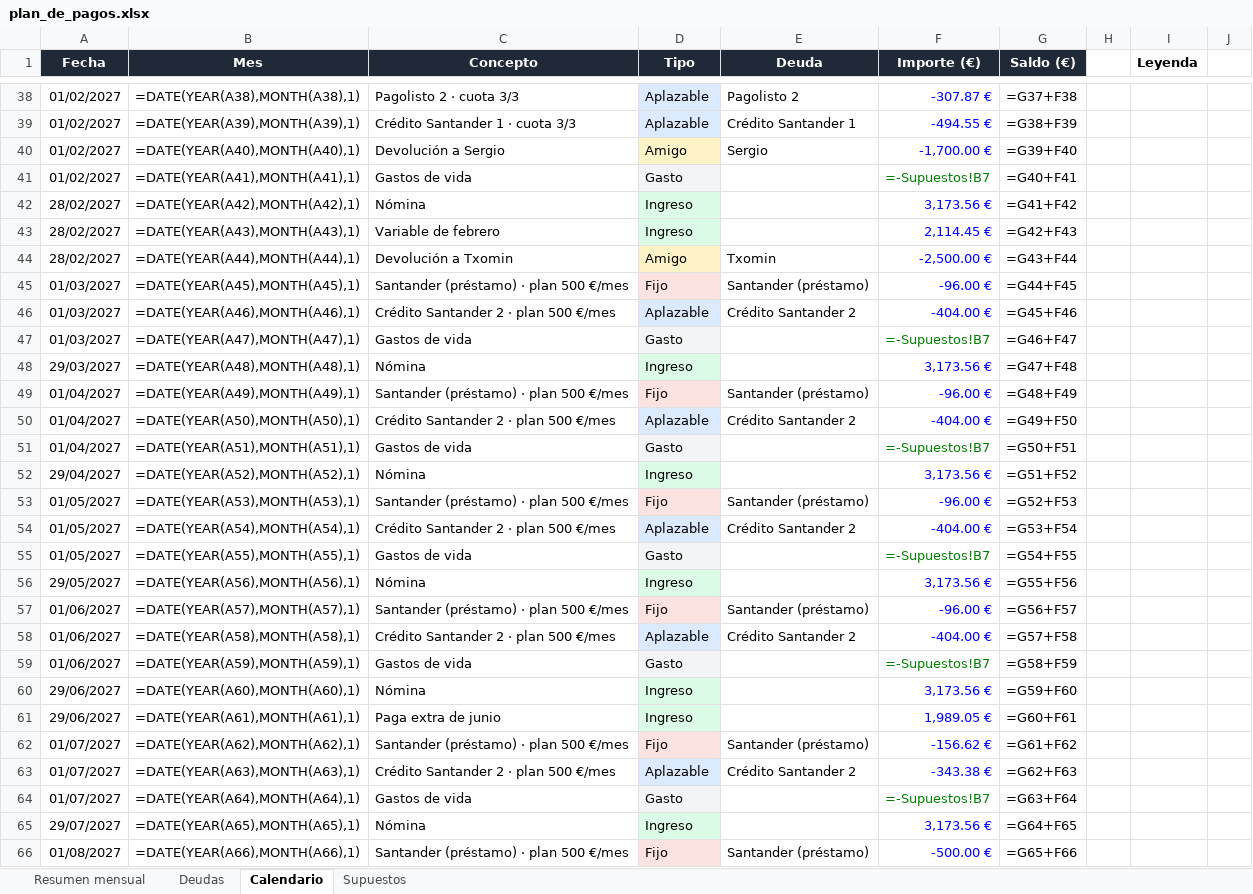
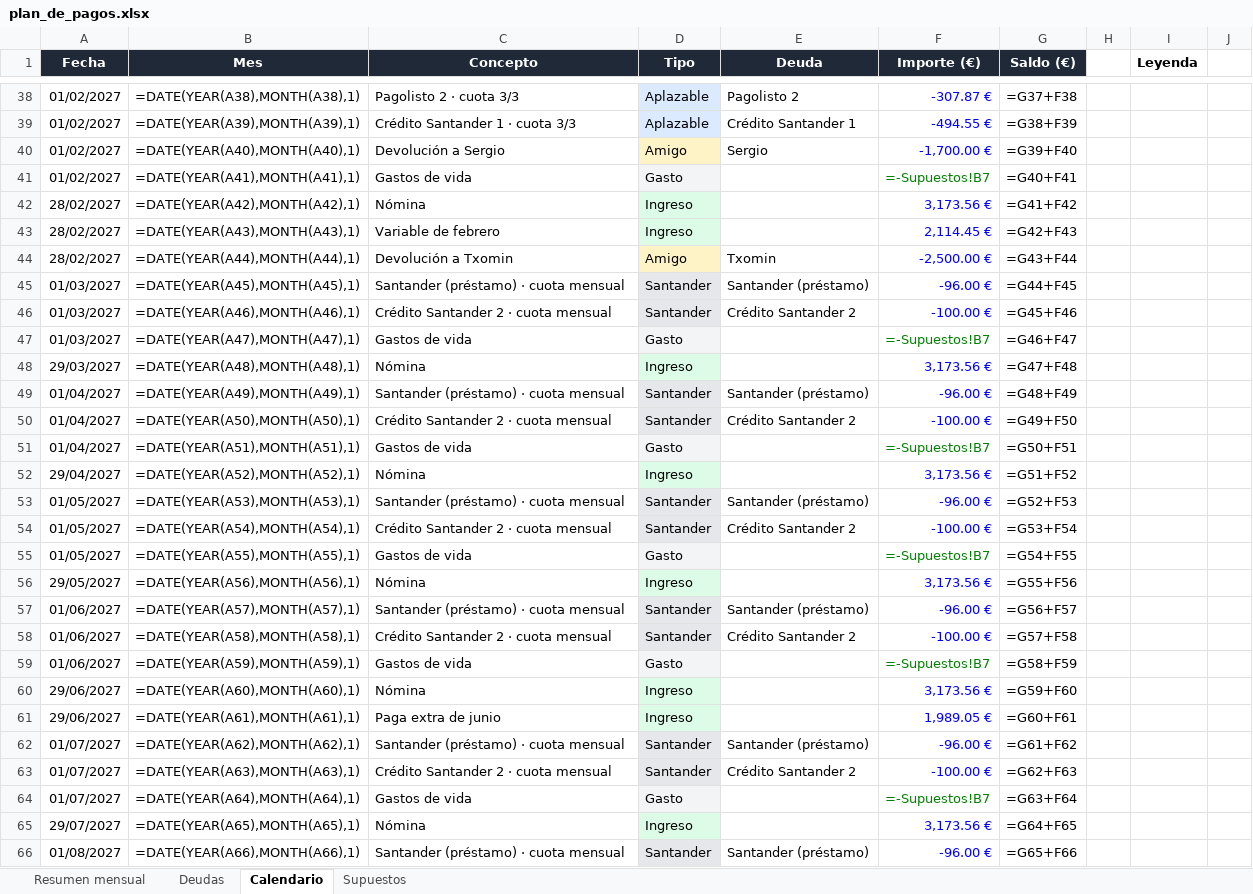
Before and after one commit to jonander007/fianzas, an Excel workbook: excel/plan_de_pagos.xlsx, sheet Calendario, drawn as a sheet; only a part is shown, gaps mark what is left out; values as stored, in another font and other column widths than the file's, no borders; formulas without a stored value are shown as written; conditional formats not drawn; the diff covers the shown part only; the diff names each change by its address in the sheet, - before the commit and + after, or states it on an @@ line.

```diff
--- a/excel/plan_de_pagos.xlsx (sheet Calendario)
+++ b/excel/plan_de_pagos.xlsx (sheet Calendario)
-C45 (Concepto): Santander (préstamo) · plan 500 €/mes
+C45 (Concepto): Santander (préstamo) · cuota mensual
-D45 (Tipo): Fijo
+D45 (Tipo): Santander
-C46 (Concepto): Crédito Santander 2 · plan 500 €/mes
+C46 (Concepto): Crédito Santander 2 · cuota mensual
-D46 (Tipo): Aplazable
+D46 (Tipo): Santander
-F46 (Importe (€)): -404.00 €
+F46 (Importe (€)): -100.00 €
-C49 (Concepto): Santander (préstamo) · plan 500 €/mes
+C49 (Concepto): Santander (préstamo) · cuota mensual
-D49 (Tipo): Fijo
+D49 (Tipo): Santander
-C50 (Concepto): Crédito Santander 2 · plan 500 €/mes
+C50 (Concepto): Crédito Santander 2 · cuota mensual
-D50 (Tipo): Aplazable
+D50 (Tipo): Santander
-F50 (Importe (€)): -404.00 €
+F50 (Importe (€)): -100.00 €
-C53 (Concepto): Santander (préstamo) · plan 500 €/mes
+C53 (Concepto): Santander (préstamo) · cuota mensual
-D53 (Tipo): Fijo
+D53 (Tipo): Santander
-C54 (Concepto): Crédito Santander 2 · plan 500 €/mes
+C54 (Concepto): Crédito Santander 2 · cuota mensual
-D54 (Tipo): Aplazable
+D54 (Tipo): Santander
-F54 (Importe (€)): -404.00 €
+F54 (Importe (€)): -100.00 €
-C57 (Concepto): Santander (préstamo) · plan 500 €/mes
+C57 (Concepto): Santander (préstamo) · cuota mensual
-D57 (Tipo): Fijo
+D57 (Tipo): Santander
-C58 (Concepto): Crédito Santander 2 · plan 500 €/mes
+C58 (Concepto): Crédito Santander 2 · cuota mensual
-D58 (Tipo): Aplazable
+D58 (Tipo): Santander
-F58 (Importe (€)): -404.00 €
+F58 (Importe (€)): -100.00 €
-C62 (Concepto): Santander (préstamo) · plan 500 €/mes
+C62 (Concepto): Santander (préstamo) · cuota mensual
-D62 (Tipo): Fijo
+D62 (Tipo): Santander
-F62 (Importe (€)): -156.62 €
+F62 (Importe (€)): -96.00 €
-C63 (Concepto): Crédito Santander 2 · plan 500 €/mes
+C63 (Concepto): Crédito Santander 2 · cuota mensual
-D63 (Tipo): Aplazable
+D63 (Tipo): Santander
-F63 (Importe (€)): -343.38 €
+F63 (Importe (€)): -100.00 €
-C66 (Concepto): Santander (préstamo) · plan 500 €/mes
+C66 (Concepto): Santander (préstamo) · cuota mensual
-D66 (Tipo): Fijo
+D66 (Tipo): Santander
-F66 (Importe (€)): -500.00 €
+F66 (Importe (€)): -96.00 €
```
Also changed, not shown: 3 added rows, 60 edited cells and cell formats elsewhere in this sheet, sheet Resumen mensual, sheet Deudas, sheet Supuestos, 1 other file.
